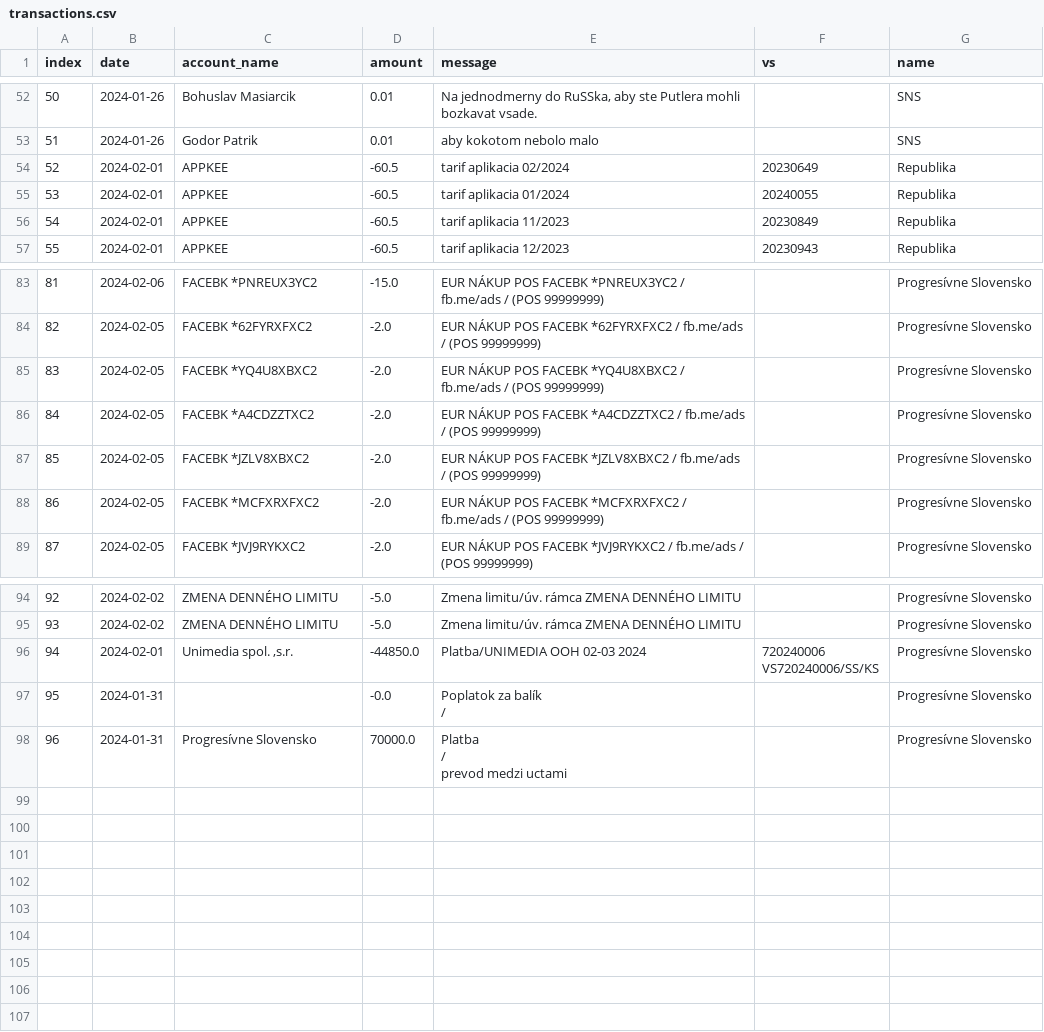
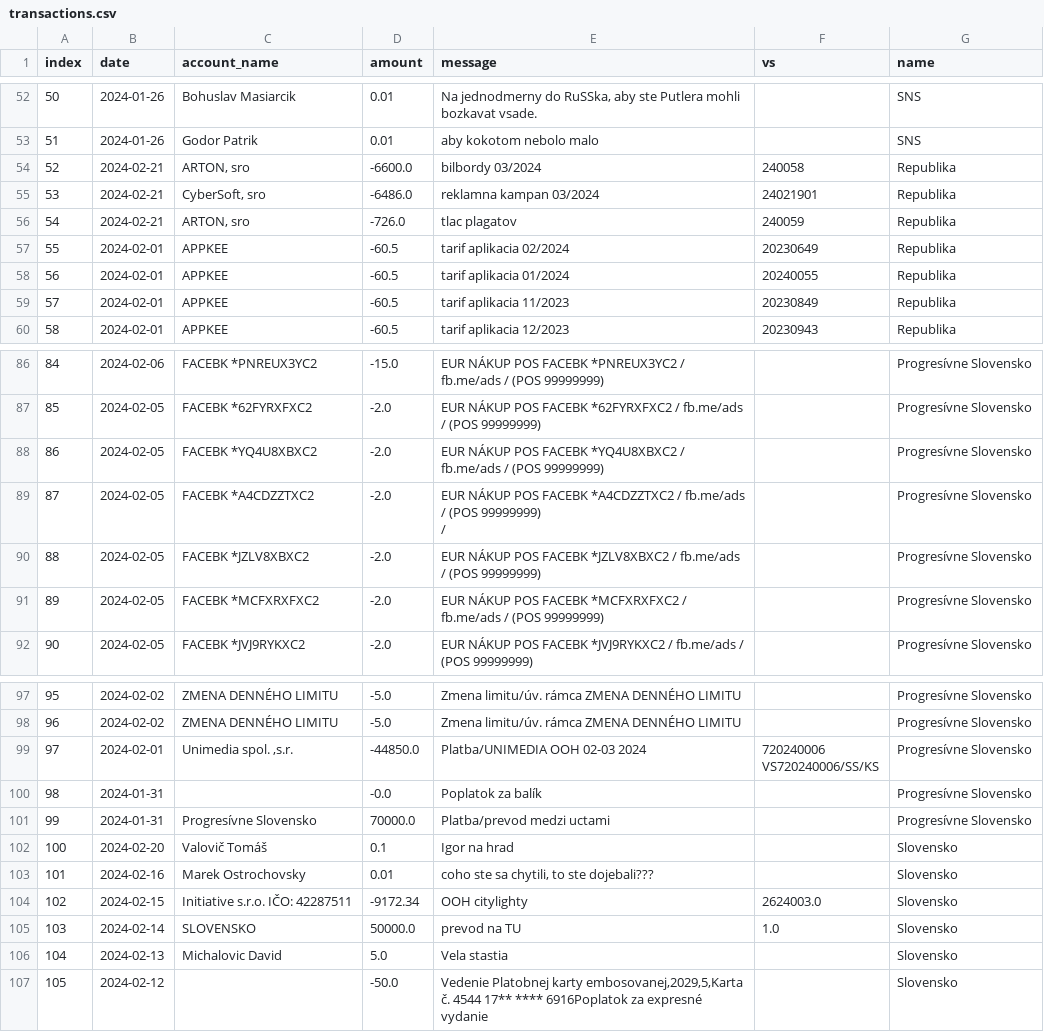
Before and after one commit to matusv/eu-elections-slovakia-2024, a CSV file: transactions.csv, drawn as a sheet; only a part is shown, gaps mark what is left out; addresses are those after the commit; ↵ is a line break in a cell; the diff names each change by its address in the sheet, - before the commit and + after, or states it on an @@ line.

```diff
--- a/transactions.csv
+++ b/transactions.csv
+row 54: 52 | 2024-02-21 | ARTON, sro | -6600.0 | bilbordy 03/2024 | 240058 | Republika
+row 55: 53 | 2024-02-21 | CyberSoft, sro | -6486.0 | reklamna kampan 03/2024 | 24021901 | Republika
+row 56: 54 | 2024-02-21 | ARTON, sro | -726.0 | tlac plagatov | 240059 | Republika
@@ column A (index) renumbered between rows 57 and 101 @@
-E89 (message): …(POS 99999999)
+E89 (message): …(POS 99999999) ↵ /
-E100 (message): Poplatok za balík ↵ /
+E100 (message): Poplatok za balík
-E101 (message): Platba ↵ / ↵ prevod medzi uctami
+E101 (message): Platba/prevod medzi uctami
+row 102: 100 | 2024-02-20 | Valovič Tomáš | 0.1 | Igor na hrad |  | Slovensko
+row 103: 101 | 2024-02-16 | Marek Ostrochovsky | 0.01 | coho ste sa chytili, to ste dojebali??? |  | Slovensko
+row 104: 102 | 2024-02-15 | Initiative s.r.o. IČO: 42287511 | -9172.34 | OOH citylighty | 2624003.0 | Slovensko
+row 105: 103 | 2024-02-14 | SLOVENSKO | 50000.0 | prevod na TU | 1.0 | Slovensko
+row 106: 104 | 2024-02-13 | Michalovic David | 5.0 | Vela stastia |  | Slovensko
+row 107: 105 | 2024-02-12 |  | -50.0 | Vedenie Platobnej karty embosovanej,2029,5,Karta č. 4544 17** **** 6916Poplatok za expresné vydanie |  | Slovensko
```
Also changed, not shown: accounts.csv, accounts/Progresívne Slovensko 2947164568.csv, 3 other files.
